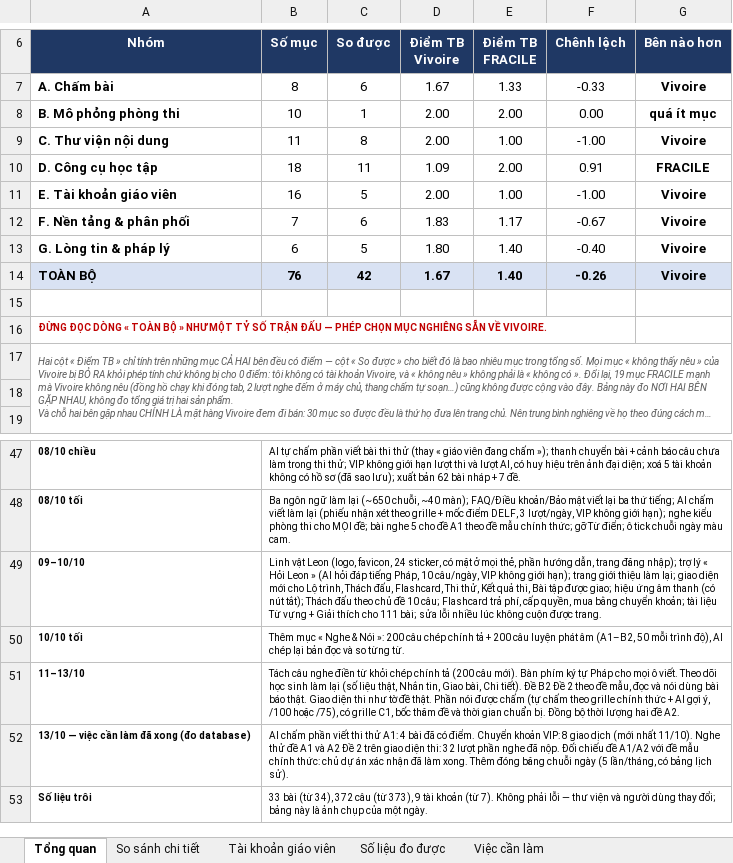
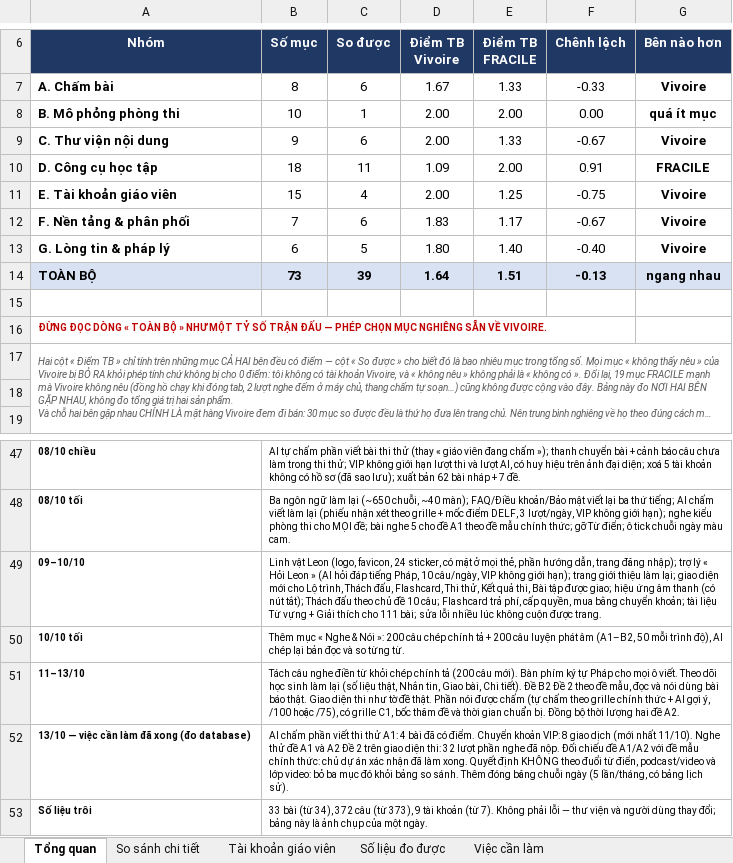
Before and after one commit to dhunff/ma-classe-de-francais, an Excel workbook: docs/so-sanh-vivoire-fracile.xlsx, sheet Tổng quan, drawn as a sheet; only a part is shown, gaps mark what is left out; long unchanged cells end in …; values as stored, in another font and other column widths than the file's, no borders; the diff names each change by its address in the sheet, - before the commit and + after, or states it on an @@ line.

```diff
--- a/docs/so-sanh-vivoire-fracile.xlsx (sheet Tổng quan)
+++ b/docs/so-sanh-vivoire-fracile.xlsx (sheet Tổng quan)
-B9 (Số mục): 11
+B9 (Số mục): 9
-C9 (So được): 8
+C9 (So được): 6
-E9 (Điểm TB FRACILE): 1.00
+E9 (Điểm TB FRACILE): 1.33
-F9 (Chênh lệch): -1.00
+F9 (Chênh lệch): -0.67
-B11 (Số mục): 16
+B11 (Số mục): 15
-C11 (So được): 5
+C11 (So được): 4
-E11 (Điểm TB FRACILE): 1.00
+E11 (Điểm TB FRACILE): 1.25
-F11 (Chênh lệch): -1.00
+F11 (Chênh lệch): -0.75
-B14 (Số mục): 76
+B14 (Số mục): 73
-C14 (So được): 42
+C14 (So được): 39
-D14 (Điểm TB Vivoire): 1.67
+D14 (Điểm TB Vivoire): 1.64
-E14 (Điểm TB FRACILE): 1.40
+E14 (Điểm TB FRACILE): 1.51
-F14 (Chênh lệch): -0.26
+F14 (Chênh lệch): -0.13
-G14 (Bên nào hơn): Vivoire
+G14 (Bên nào hơn): ngang nhau
-B52 (Số mục): …làm xong. Thêm đóng…
+B52 (Số mục): …làm xong. Quyết định KHÔNG theo đuổi từ điển, podcast/video và lớp video: bỏ ba mục đó khỏi bảng so sánh. Thêm đóng…
```
Also changed, not shown: sheet So sánh chi tiết, sheet Việc cần làm, sheet Số liệu đo được, formulas that keep their value.
